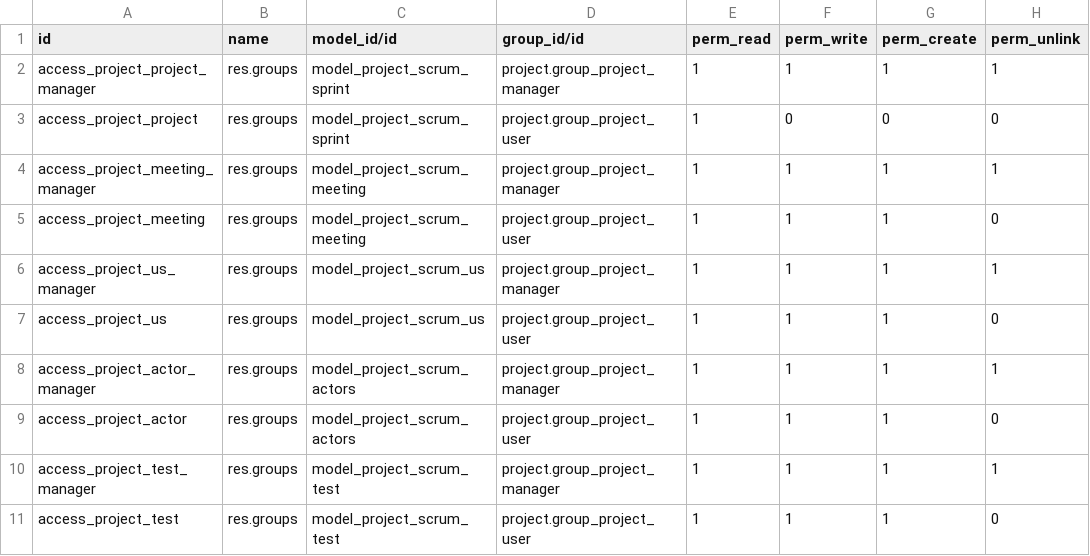
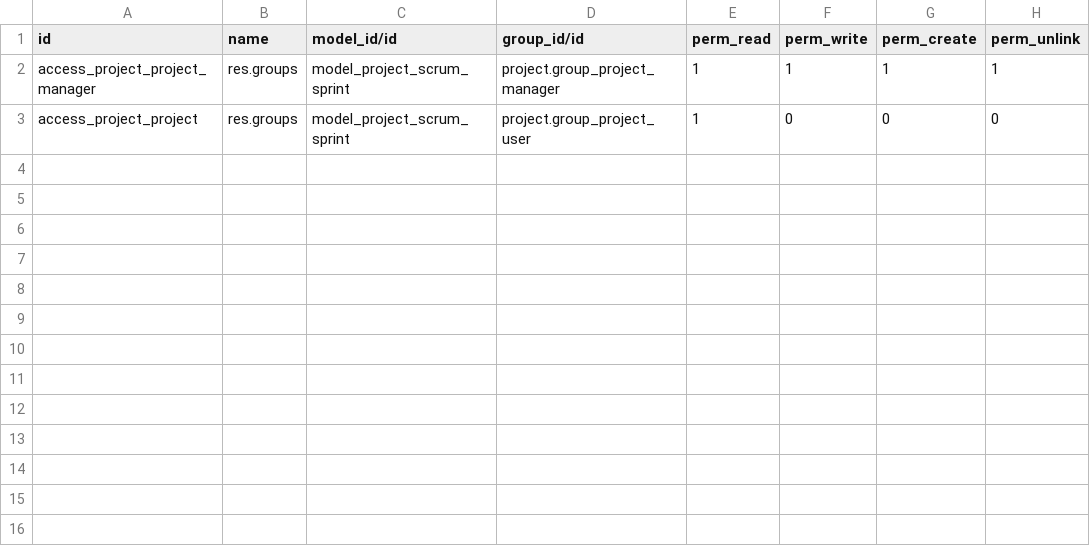
Before and after one commit to OCA/project-agile, a CSV file: project_scrum/security/ir.model.access.csv, drawn as a sheet.

Commit message:
[REF] project_scrum: refactor module

```diff
--- a/project_scrum/security/ir.model.access.csv
+++ b/project_scrum/security/ir.model.access.csv
@@ -3,9 +3 @@ access_project_project_manager,res.groups,model_project_scrum_sprint,project.gro
 access_project_project,res.groups,model_project_scrum_sprint,project.group_project_user,1,0,0,0
-access_project_meeting_manager,res.groups,model_project_scrum_meeting,project.group_project_manager,1,1,1,1
-access_project_meeting,res.groups,model_project_scrum_meeting,project.group_project_user,1,1,1,0
-access_project_us_manager,res.groups,model_project_scrum_us,project.group_project_manager,1,1,1,1
-access_project_us,res.groups,model_project_scrum_us,project.group_project_user,1,1,1,0
-access_project_actor_manager,res.groups,model_project_scrum_actors,project.group_project_manager,1,1,1,1
-access_project_actor,res.groups,model_project_scrum_actors,project.group_project_user,1,1,1,0
-access_project_test_manager,res.groups,model_project_scrum_test,project.group_project_manager,1,1,1,1
-access_project_test,res.groups,model_project_scrum_test,project.group_project_user,1,1,1,0
```
Also changed, not shown: 36 other files.
